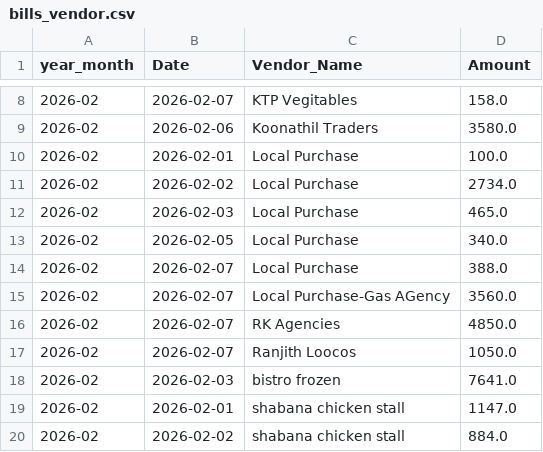
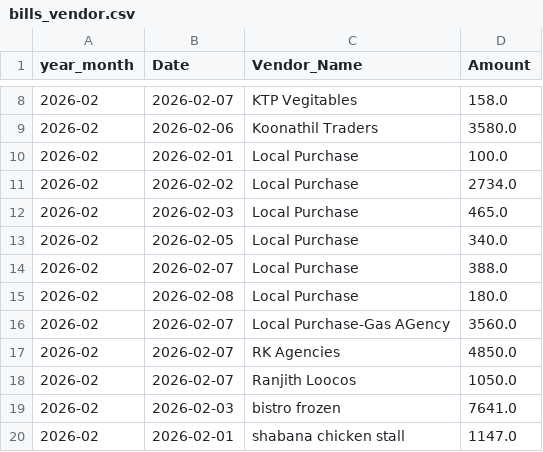
Before and after one commit to arjunotp/Dashboard, a CSV file: bills_vendor.csv, drawn as a sheet; only a part is shown, gaps mark what is left out; the shorter side is filled out with more unchanged rows; the diff names each change by its address in the sheet, - before the commit and + after, or states it on an @@ line.

Commit message:
Upload CSV bills_vendor.csv

```diff
--- a/bills_vendor.csv
+++ b/bills_vendor.csv
+row 15: 2026-02 | 2026-02-08 | Local Purchase | 180.0
```
